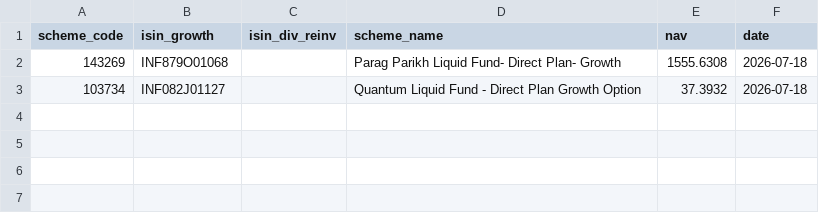
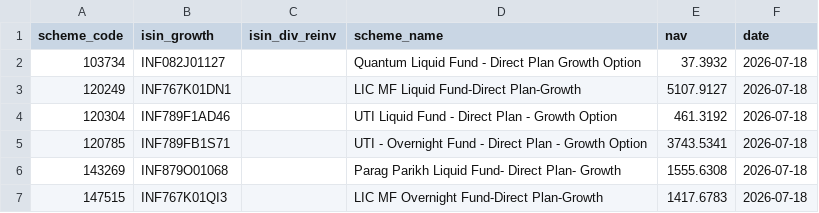
Before and after one commit to finfee-ai/nav-data-dump, a CSV file: data/daily/2026-07-18.csv, drawn as a sheet.

```diff
--- a/data/daily/2026-07-18.csv
+++ b/data/daily/2026-07-18.csv
@@ -1,3 +1,7 @@
 scheme_code,isin_growth,isin_div_reinv,scheme_name,nav,date
+103734,INF082J01127,,Quantum Liquid Fund - Direct Plan Growth Option,37.3932,2026-07-18
+120249,INF767K01DN1,,LIC MF Liquid Fund-Direct Plan-Growth,5107.9127,2026-07-18
+120304,INF789F1AD46,,UTI Liquid Fund - Direct Plan - Growth Option,461.3192,2026-07-18
+120785,INF789FB1S71,,UTI - Overnight Fund - Direct Plan - Growth Option,3743.5341,2026-07-18
 143269,INF879O01068,,Parag Parikh Liquid Fund- Direct Plan- Growth,1555.6308,2026-07-18
-103734,INF082J01127,,Quantum Liquid Fund - Direct Plan Growth Option,37.3932,2026-07-18
+147515,INF767K01QI3,,LIC MF Overnight Fund-Direct Plan-Growth,1417.6783,2026-07-18
```
Also changed, not shown: data/daily/2026-07-19.csv, 5 other files.
